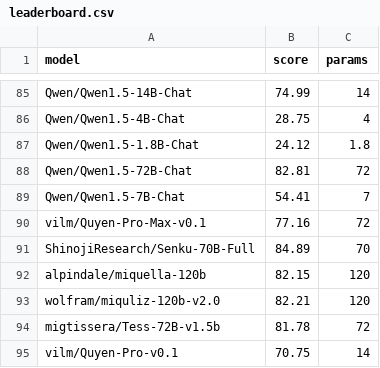
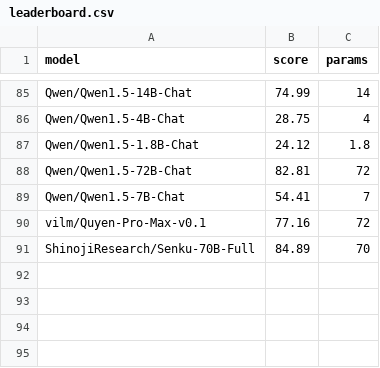
Before and after one commit to EQ-bench/EQ-bench-site, a CSV file: leaderboard.csv, drawn as a sheet; only a part is shown, gaps mark what is left out.

```diff
--- a/leaderboard.csv
+++ b/leaderboard.csv
@@ -91,5 +91 @@ vilm/Quyen-Pro-Max-v0.1,77.16,72
 ShinojiResearch/Senku-70B-Full,84.89,70
-alpindale/miquella-120b,82.15,120
-wolfram/miquliz-120b-v2.0,82.21,120
-migtissera/Tess-72B-v1.5b,81.78,72
-vilm/Quyen-Pro-v0.1,70.75,14
```
Also changed, not shown: 3 other files.
